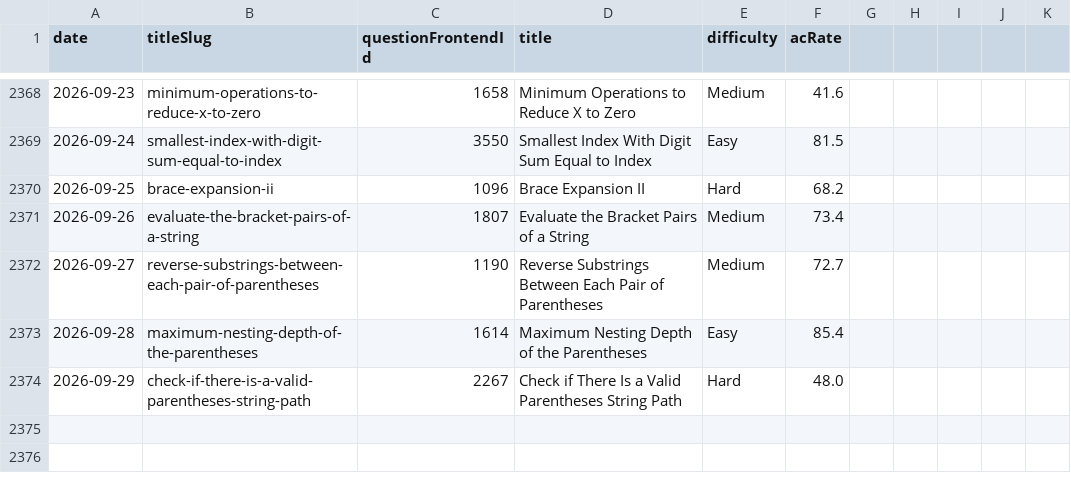
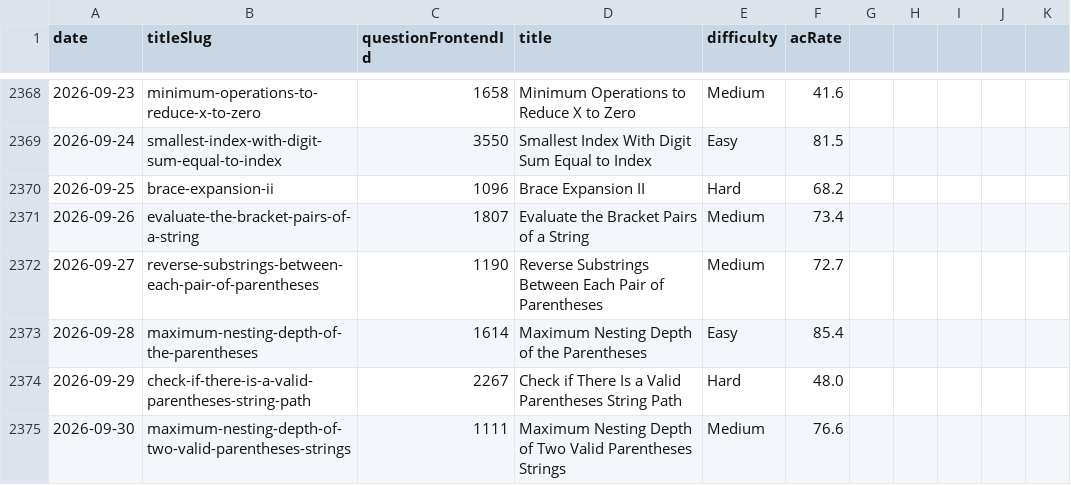
Before and after one commit to joric/leetcode, a CSV file: daily.csv, drawn as a sheet; only a part is shown, gaps mark what is left out; the diff names each change by its address in the sheet, - before the commit and + after, or states it on an @@ line.

```diff
--- a/daily.csv
+++ b/daily.csv
+row 2375: 2026-09-30 | maximum-nesting-depth-of-two-valid-parentheses-strings | 1111 | Maximum Nesting Depth of Two Valid Parentheses Strings | Medium | 76.6
```
